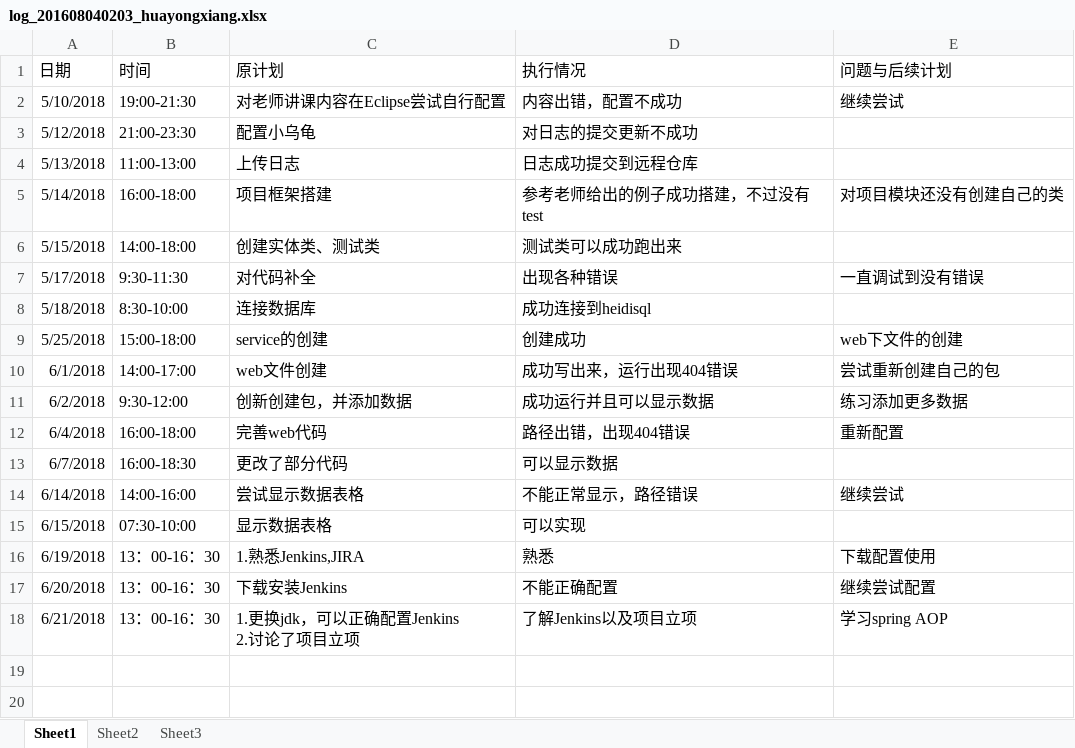
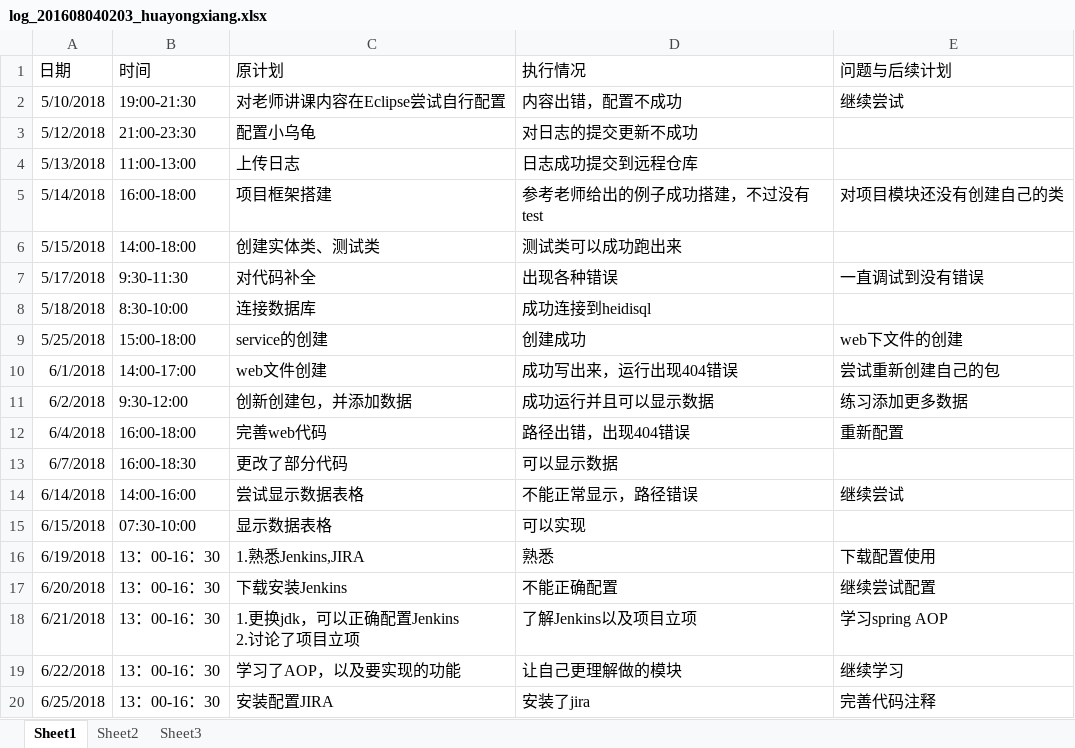
Before and after one commit to zouguo0212/express, an Excel workbook: doc/log/log_201608040203_huayongxiang.xlsx, sheet Sheet1, drawn as a sheet; values as stored, in another font and other column widths than the file's, no borders; the diff names each change by its address in the sheet, - before the commit and + after, or states it on an @@ line.

Commit message:
更新log

```diff
--- a/doc/log/log_201608040203_huayongxiang.xlsx (sheet Sheet1)
+++ b/doc/log/log_201608040203_huayongxiang.xlsx (sheet Sheet1)
+row 19: 6/22/2018 | 13：00-16：30 | 学习了AOP，以及要实现的功能 | 让自己更理解做的模块 | 继续学习
+row 20: 6/25/2018 | 13：00-16：30 | 安装配置JIRA | 安装了jira | 完善代码注释
```
